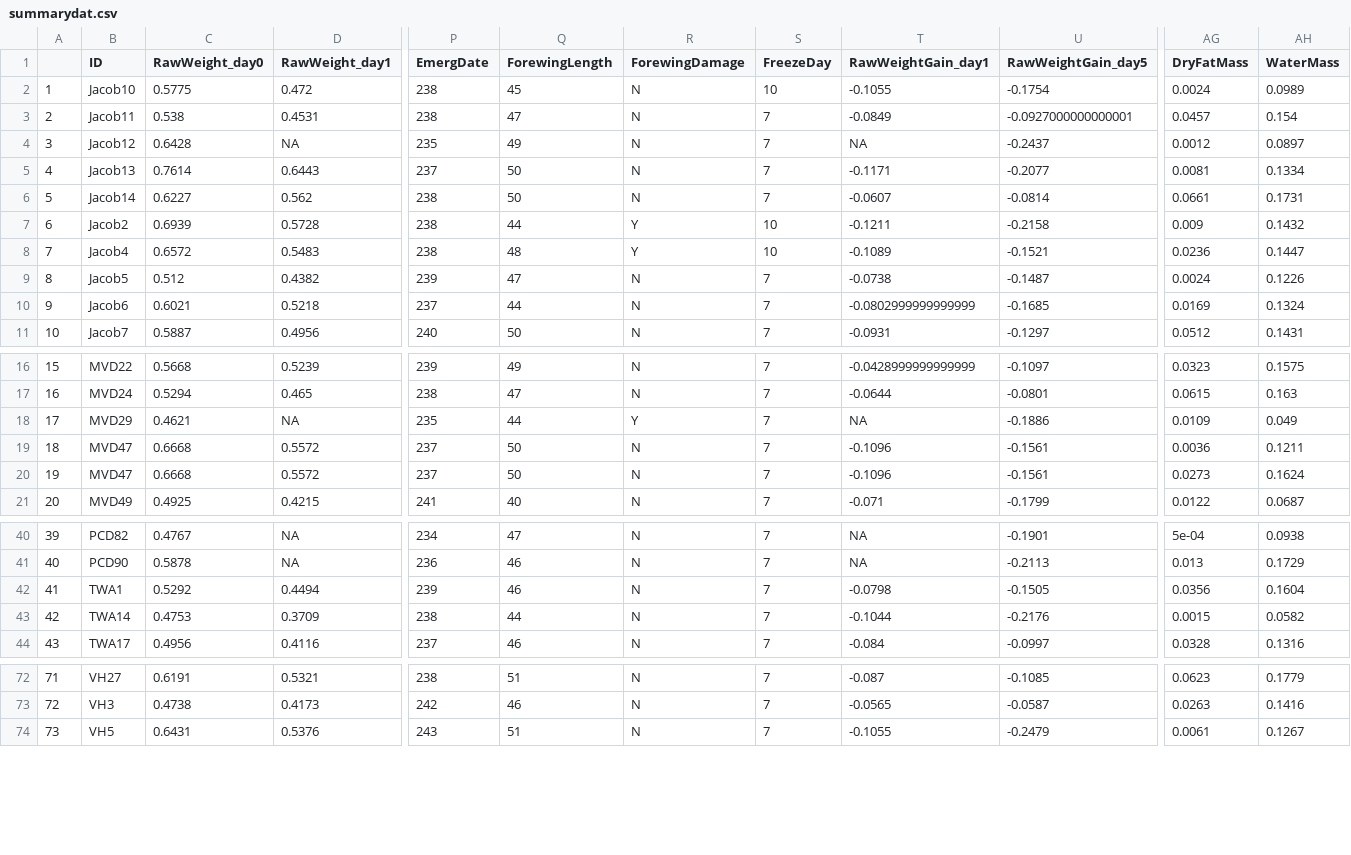
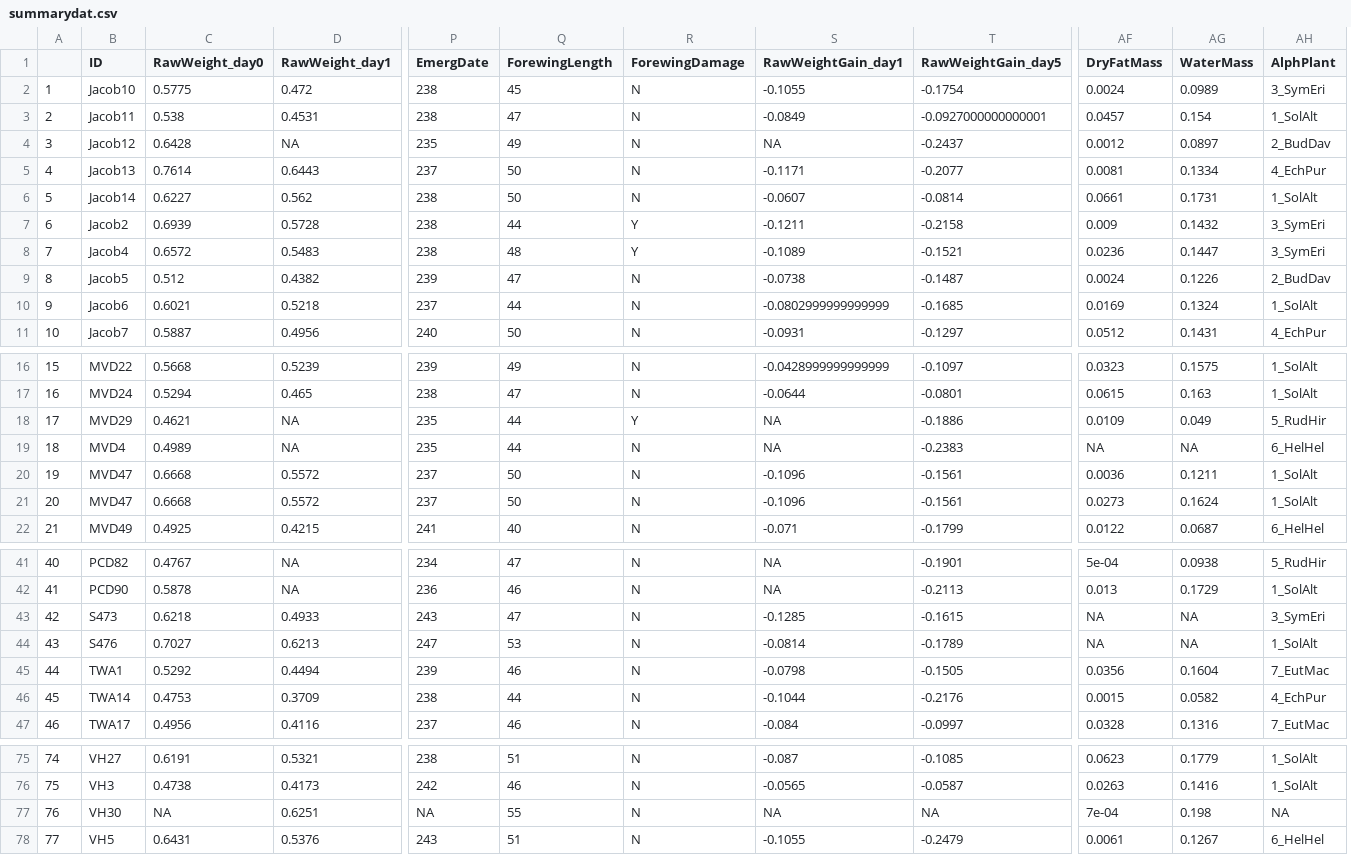
Before and after one commit to ManonVeselovsky/NectarExperiment_Analysis, a CSV file: processed/summarydat.csv, drawn as a sheet; only a part is shown, gaps mark what is left out; removed rows and columns are numbered as before the commit, all else as after; rows hold the shown columns only; the diff names each change by its address in the sheet, - before the commit and + after, or states it on an @@ line.

```diff
--- a/processed/summarydat.csv
+++ b/processed/summarydat.csv
-column S (FreezeDay), rows 2-11: 10 | 7 | 7 | 7 | 7 | 10 | 10 | 7 | 7 | 7; rows 16-21: all 7; rows 40-44: all 7; rows 72-74: all 7
+column AH (AlphPlant), rows 2-11: 3_SymEri | 1_SolAlt | 2_BudDav | 4_EchPur | 1_SolAlt | 3_SymEri | 3_SymEri | 2_BudDav | 1_SolAlt | 4_EchPur; rows 16-18: 1_SolAlt | 1_SolAlt | 5_RudHir; rows 20-22: 1_SolAlt | 1_SolAlt | 6_HelHel; rows 41-42: 5_RudHir | 1_SolAlt; rows 45-47: 7_EutMac | 4_EchPur | 7_EutMac; rows 75-76: 1_SolAlt | 1_SolAlt; row 78: 6_HelHel
+row 19: 18 | MVD4 | 0.4989 | NA | 235 | 44 | N | NA | -0.2383 | NA | NA | 6_HelHel
@@ column A renumbered from row 20 down @@
+row 43: 42 | S473 | 0.6218 | 0.4933 | 243 | 47 | N | -0.1285 | -0.1615 | NA | NA | 3_SymEri
+row 44: 43 | S476 | 0.7027 | 0.6213 | 247 | 53 | N | -0.0814 | -0.1789 | NA | NA | 1_SolAlt
+row 77: 76 | VH30 | NA | 0.6251 | NA | 55 | N | NA | NA | 7e-04 | 0.198 | NA
```
Also changed, not shown: processed/TreatmentData_p.csv, 14 other files.
